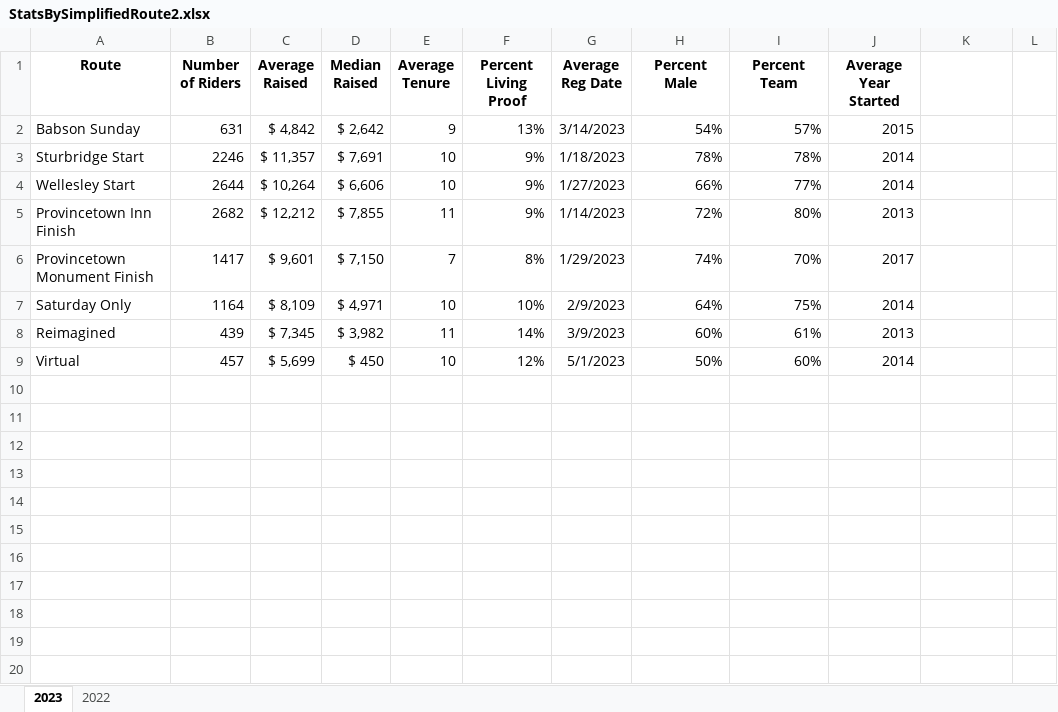
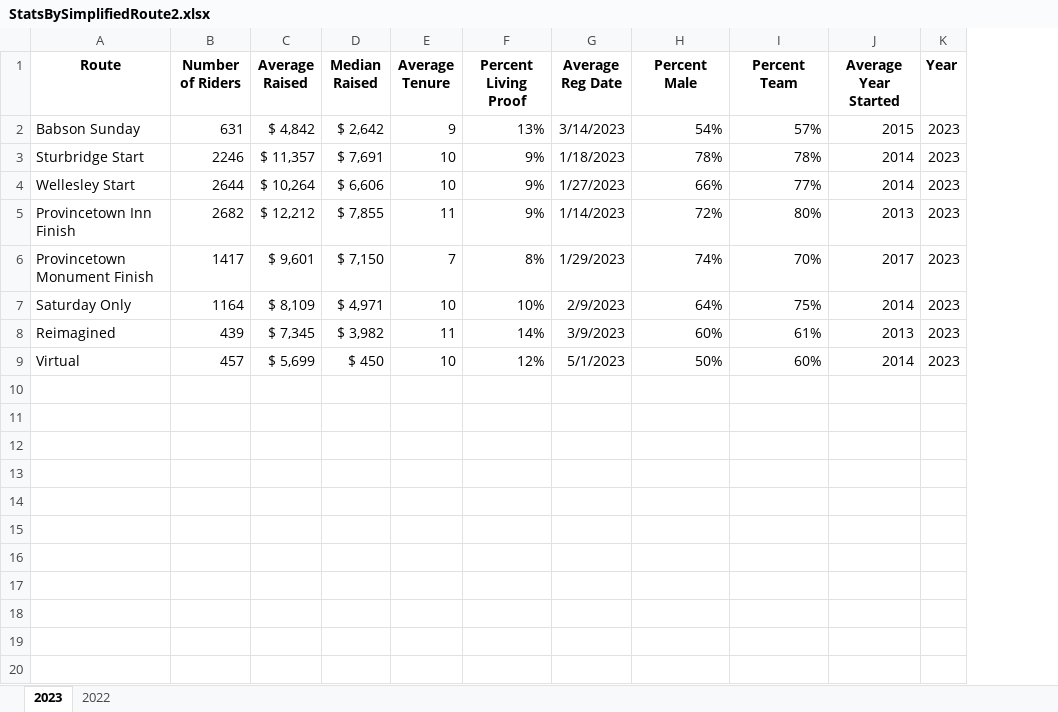
Before and after one commit to jrodriguez25/PMC, an Excel workbook: RiderReg23/StatsBySimplifiedRoute2.xlsx, sheet 2023, drawn as a sheet; only a part is shown; values as stored, in another font and other column widths than the file's, no borders; removed rows and columns are numbered as before the commit, all else as after; the diff covers the shown part only; the diff names each change by its address in the sheet, - before the commit and + after, or states it on an @@ line.

```diff
--- a/RiderReg23/StatsBySimplifiedRoute2.xlsx (sheet 2023)
+++ b/RiderReg23/StatsBySimplifiedRoute2.xlsx (sheet 2023)
-column K (Average Year Started), empty
-column L, empty
+column K (Year), rows 2-9: all 2023
-row 10: (empty)
-row 11: (empty)
-row 12: (empty)
-row 13: (empty)
-row 14: (empty)
-row 15: (empty)
-row 16: (empty)
-row 17: (empty)
-row 18: (empty)
-row 19: (empty)
-row 20: (empty)
```
Also changed, not shown: 12 removed rows elsewhere in this sheet, sheet 2022, Fundraising Trends/10YearsFundraising.xlsx, 9 other files.
